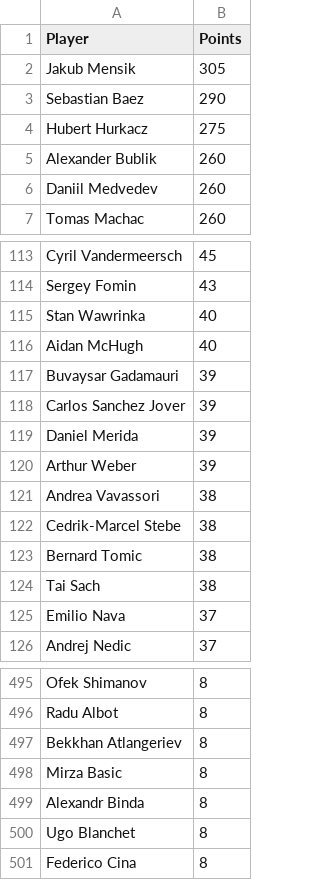
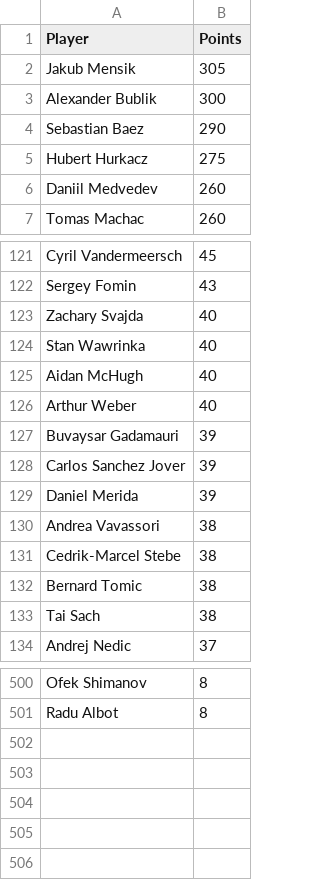
Before and after one commit to peterblum20/ATP-Race-Data, a CSV file: atp_race_top500.csv, drawn as a sheet; only a part is shown, gaps mark what is left out; the diff covers the shown part only.

```diff
--- a/atp_race_top500.csv
+++ b/atp_race_top500.csv
@@ -2,5 +2,5 @@ Player,Points
 Jakub Mensik,305
+Alexander Bublik,300
 Sebastian Baez,290
 Hubert Hurkacz,275
-Alexander Bublik,260
 Daniil Medvedev,260
@@ -114,4 +122,6 @@ Cyril Vandermeersch,45
 Sergey Fomin,43
+Zachary Svajda,40
 Stan Wawrinka,40
 Aidan McHugh,40
+Arthur Weber,40
 Buvaysar Gadamauri,39
@@ -119,3 +129,2 @@ Carlos Sanchez Jover,39
 Daniel Merida,39
-Arthur Weber,39
 Andrea Vavassori,38
@@ -124,3 +133,2 @@ Bernard Tomic,38
 Tai Sach,38
-Emilio Nava,37
 Andrej Nedic,37
@@ -496,6 +501 @@ Ofek Shimanov,8
 Radu Albot,8
-Bekkhan Atlangeriev,8
-Mirza Basic,8
-Alexandr Binda,8
-Ugo Blanchet,8
-Federico Cina,8
```
Also changed, not shown: 16 added rows, 11 removed rows and 1 edited cell elsewhere in this file.
